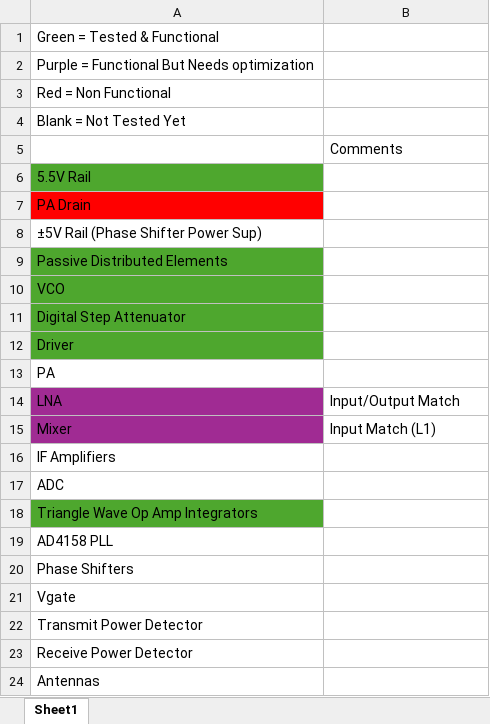
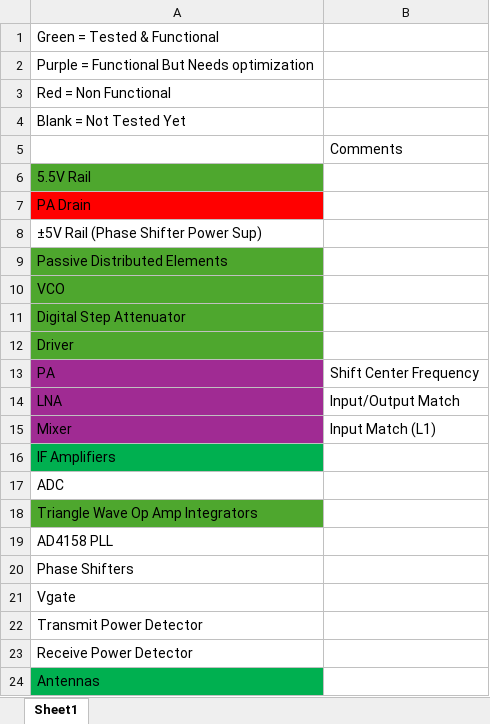
Before and after one commit to Bolajik3/BolajiK.github.io, an Excel workbook: Functional Unit Checklist.xlsx, sheet Sheet1, drawn as a sheet; values as stored, in another font and other column widths than the file's, no borders; charts and pictures not drawn; the diff names each change by its address in the sheet, - before the commit and + after, or states it on an @@ line.

Commit message:
Add files via upload

```diff
--- a/Functional Unit Checklist.xlsx (sheet Sheet1)
+++ b/Functional Unit Checklist.xlsx (sheet Sheet1)
-A13 fill: none
+A13 fill: #A02B93
-B13: (empty)
+B13: Shift Center Frequency
-A16 fill: none
+A16 fill: #00B050
-A24 fill: none
+A24 fill: #00B050
```
